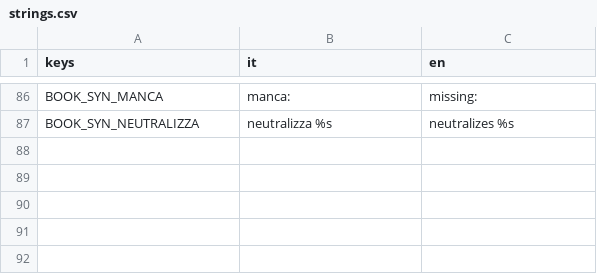
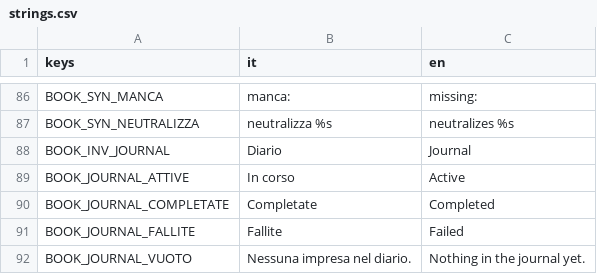
Before and after one commit to YasserOudabashi/mirwada, a CSV file: assets/i18n/strings.csv, drawn as a sheet; only a part is shown, gaps mark what is left out; the diff names each change by its address in the sheet, - before the commit and + after, or states it on an @@ line.

```diff
--- a/assets/i18n/strings.csv
+++ b/assets/i18n/strings.csv
+row 88: BOOK_INV_JOURNAL | Diario | Journal
+row 89: BOOK_JOURNAL_ATTIVE | In corso | Active
+row 90: BOOK_JOURNAL_COMPLETATE | Completate | Completed
+row 91: BOOK_JOURNAL_FALLITE | Fallite | Failed
+row 92: BOOK_JOURNAL_VUOTO | Nessuna impresa nel diario. | Nothing in the journal yet.
```
Also changed, not shown: 5 other files.
